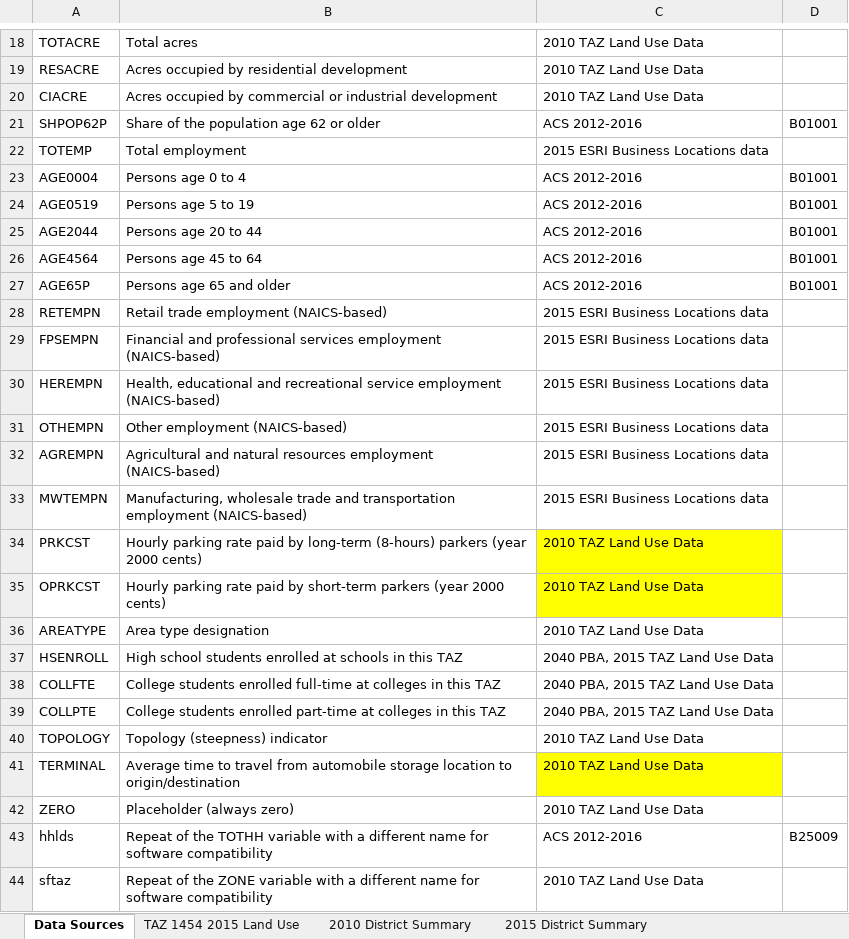
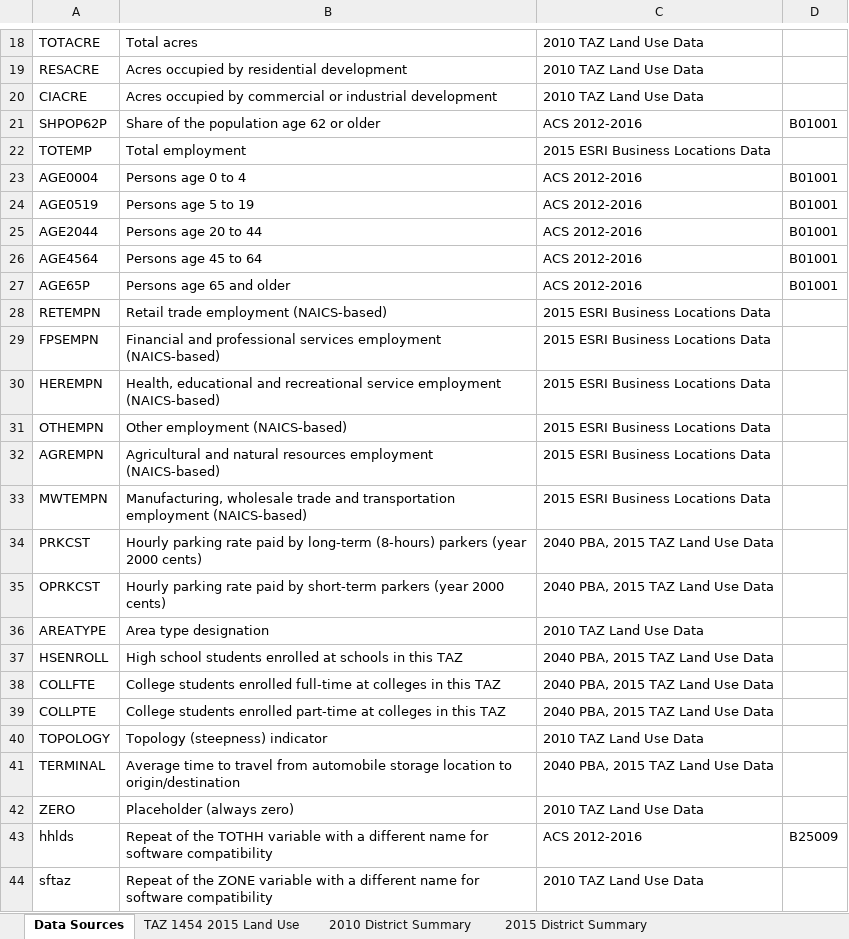
Before and after one commit to mkreilly/mapcraft_eg, an Excel workbook: output/TAZ1454 2015 Land Use.xlsx, sheet Data Sources, drawn as a sheet; only a part is shown, gaps mark what is left out; values as stored, in another font and other column widths than the file's, no borders; the diff names each change by its address in the sheet, - before the commit and + after, or states it on an @@ line.

```diff
--- a/output/TAZ1454 2015 Land Use.xlsx (sheet Data Sources)
+++ b/output/TAZ1454 2015 Land Use.xlsx (sheet Data Sources)
-C22: 2015 ESRI Business Locations data
+C22: 2015 ESRI Business Locations Data
-C28:C33: 2015 ESRI Business Locations data
+C28:C33: 2015 ESRI Business Locations Data
-C34:C35: 2010 TAZ Land Use Data
+C34:C35: 2040 PBA, 2015 TAZ Land Use Data
-C34:C35 fill: #FFFF00
+C34:C35 fill: none
-C41: 2010 TAZ Land Use Data
+C41: 2040 PBA, 2015 TAZ Land Use Data
-C41 fill: #FFFF00
+C41 fill: none
```
Also changed, not shown: sheet TAZ 1454 2015 Land Use, sheet 2010 District Summary, formulas that keep their value.
